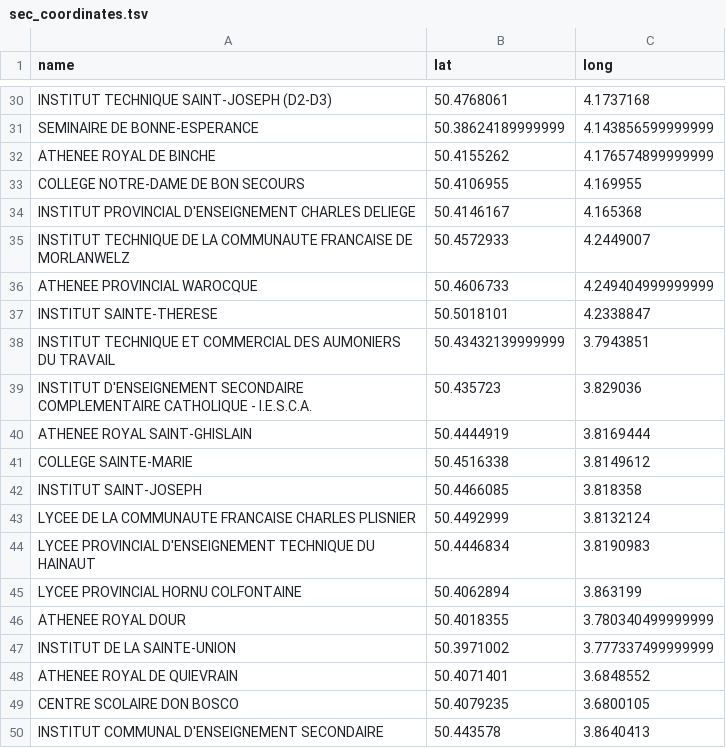
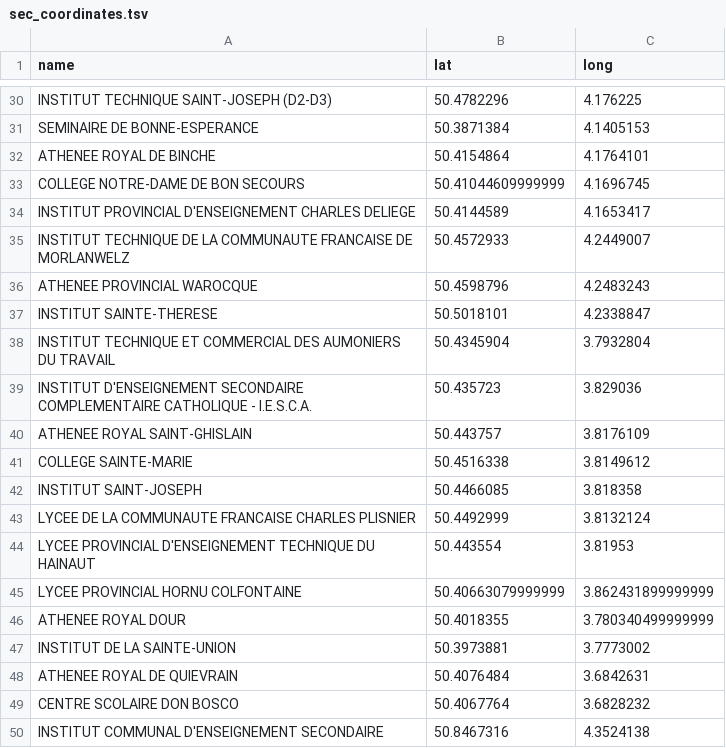
Before and after one commit to madewild/schoolplot, a TSV file: data/sec_coordinates.tsv, drawn as a sheet; only a part is shown, gaps mark what is left out; the diff covers the shown part only; the diff names each change by its address in the sheet, - before the commit and + after, or states it on an @@ line.

```diff
--- a/data/sec_coordinates.tsv
+++ b/data/sec_coordinates.tsv
-B30 (lat): 50.4768061
+B30 (lat): 50.4782296
-C30 (long): 4.1737168
+C30 (long): 4.176225
-B31 (lat): 50.38624189999999
+B31 (lat): 50.3871384
-C31 (long): 4.143856599999999
+C31 (long): 4.1405153
-B32 (lat): 50.4155262
+B32 (lat): 50.4154864
-C32 (long): 4.176574899999999
+C32 (long): 4.1764101
-B33 (lat): 50.4106955
+B33 (lat): 50.41044609999999
-C33 (long): 4.169955
+C33 (long): 4.1696745
-B34 (lat): 50.4146167
+B34 (lat): 50.4144589
-C34 (long): 4.165368
+C34 (long): 4.1653417
-B36 (lat): 50.4606733
+B36 (lat): 50.4598796
-C36 (long): 4.249404999999999
+C36 (long): 4.2483243
-B38 (lat): 50.43432139999999
+B38 (lat): 50.4345904
-C38 (long): 3.7943851
+C38 (long): 3.7932804
-B40 (lat): 50.4444919
+B40 (lat): 50.443757
-C40 (long): 3.8169444
+C40 (long): 3.8176109
-B44 (lat): 50.4446834
+B44 (lat): 50.443554
-C44 (long): 3.8190983
+C44 (long): 3.81953
-B45 (lat): 50.4062894
+B45 (lat): 50.40663079999999
-C45 (long): 3.863199
+C45 (long): 3.862431899999999
-B47 (lat): 50.3971002
+B47 (lat): 50.3973881
-C47 (long): 3.777337499999999
+C47 (long): 3.7773002
-B48 (lat): 50.4071401
+B48 (lat): 50.4076484
-C48 (long): 3.6848552
+C48 (long): 3.6842631
-B49 (lat): 50.4079235
+B49 (lat): 50.4067764
-C49 (long): 3.6800105
+C49 (long): 3.6828232
-B50 (lat): 50.443578
+B50 (lat): 50.8467316
-C50 (long): 3.8640413
+C50 (long): 4.3524138
```
Also changed, not shown: 32 edited cells elsewhere in this file, data/prim_addresses.tsv, data/prim_coordinates.tsv, 6 other files.
